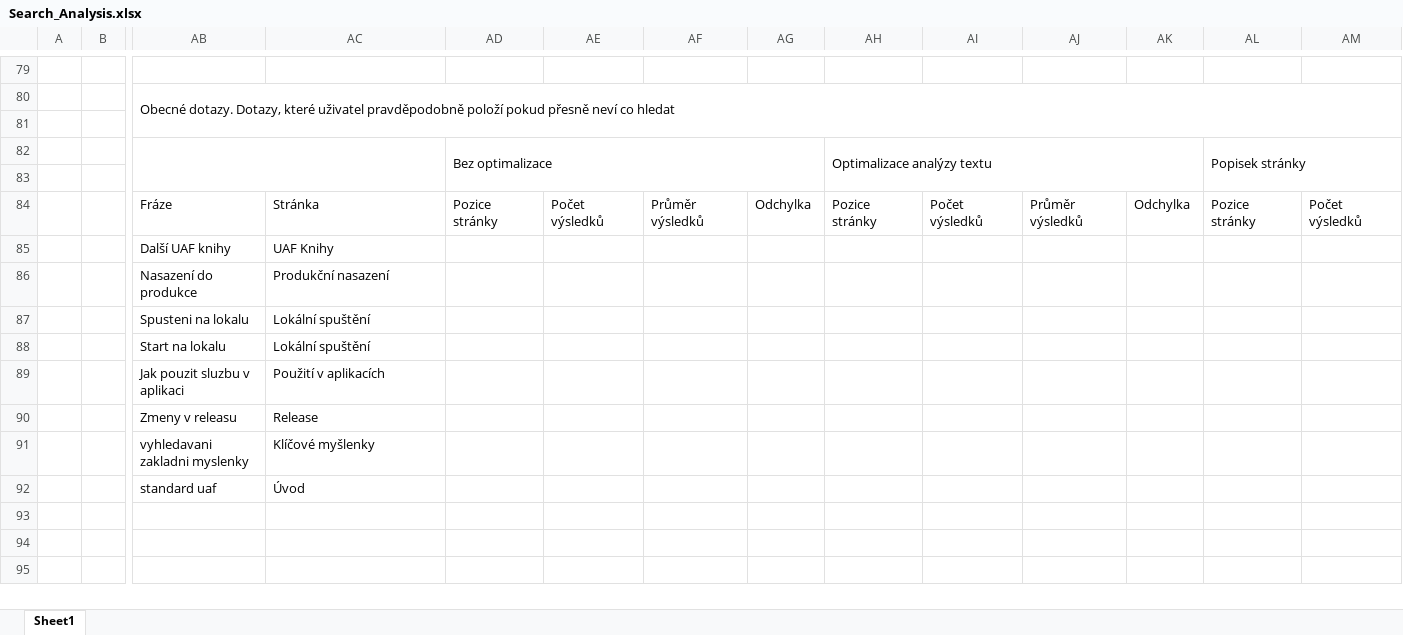
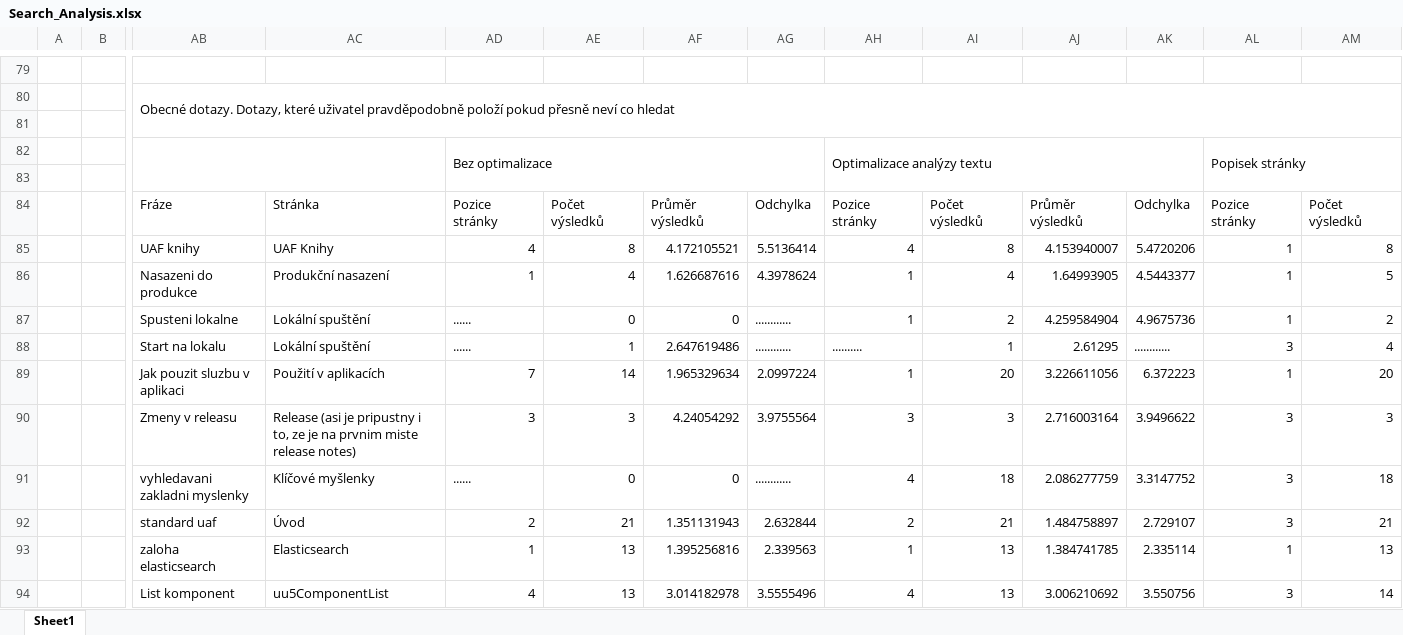
Before and after one commit to KratochvilLukas/FullTextSearch, an Excel workbook: Search_Analysis.xlsx, sheet Sheet1, drawn as a sheet; only a part is shown, gaps mark what is left out; values as stored, in another font and other column widths than the file's, no cell formats; removed rows and columns are numbered as before the commit, all else as after; rows hold the shown columns only; the diff covers the shown part only; the diff names each change by its address in the sheet, - before the commit and + after, or states it on an @@ line.

```diff
--- a/Search_Analysis.xlsx (sheet Sheet1)
+++ b/Search_Analysis.xlsx (sheet Sheet1)
-row 85:  |  | Další UAF knihy | UAF Knihy
-row 86:  |  | Nasazení do produkce | Produkční nasazení
-row 87:  |  | Spusteni na lokalu | Lokální spuštění
-row 88:  |  | Start na lokalu | Lokální spuštění
-row 89:  |  | Jak pouzit sluzbu v aplikaci | Použití v aplikacích
-row 90:  |  | Zmeny v releasu | Release
-row 91:  |  | vyhledavani zakladni myslenky | Klíčové myšlenky
-row 92:  |  | standard uaf | Úvod
+row 85:  |  | UAF knihy | UAF Knihy | 4 | 8 | 4.172105521 | 5.5136414 | 4 | 8 | 4.153940007 | 5.4720206 | 1 | 8
+row 86:  |  | Nasazeni do produkce | Produkční nasazení | 1 | 4 | 1.626687616 | 4.3978624 | 1 | 4 | 1.64993905 | 4.5443377 | 1 | 5
+row 87:  |  | Spusteni lokalne | Lokální spuštění | ...... | 0 | 0 | ............ | 1 | 2 | 4.259584904 | 4.9675736 | 1 | 2
+row 88:  |  | Start na lokalu | Lokální spuštění | ...... | 1 | 2.647619486 | ............ | .......... | 1 | 2.61295 | ............ | 3 | 4
+row 89:  |  | Jak pouzit sluzbu v aplikaci | Použití v aplikacích | 7 | 14 | 1.965329634 | 2.0997224 | 1 | 20 | 3.226611056 | 6.372223 | 1 | 20
+row 90:  |  | Zmeny v releasu | Release (asi je pripustny i to, ze je na prvnim miste release notes) | 3 | 3 | 4.24054292 | 3.9755564 | 3 | 3 | 2.716003164 | 3.9496622 | 3 | 3
+row 91:  |  | vyhledavani zakladni myslenky | Klíčové myšlenky | ...... | 0 | 0 | ............ | 4 | 18 | 2.086277759 | 3.3147752 | 3 | 18
+row 92:  |  | standard uaf | Úvod | 2 | 21 | 1.351131943 | 2.632844 | 2 | 21 | 1.484758897 | 2.729107 | 3 | 21
+row 93:  |  | zaloha elasticsearch | Elasticsearch | 1 | 13 | 1.395256816 | 2.339563 | 1 | 13 | 1.384741785 | 2.335114 | 1 | 13
+row 94:  |  | List komponent | uu5ComponentList | 4 | 13 | 3.014182978 | 3.5555496 | 4 | 13 | 3.006210692 | 3.550756 | 3 | 14
```
Also changed, not shown: 31 added rows, 31 removed rows and 183 edited cells elsewhere in this sheet, cell formats.
